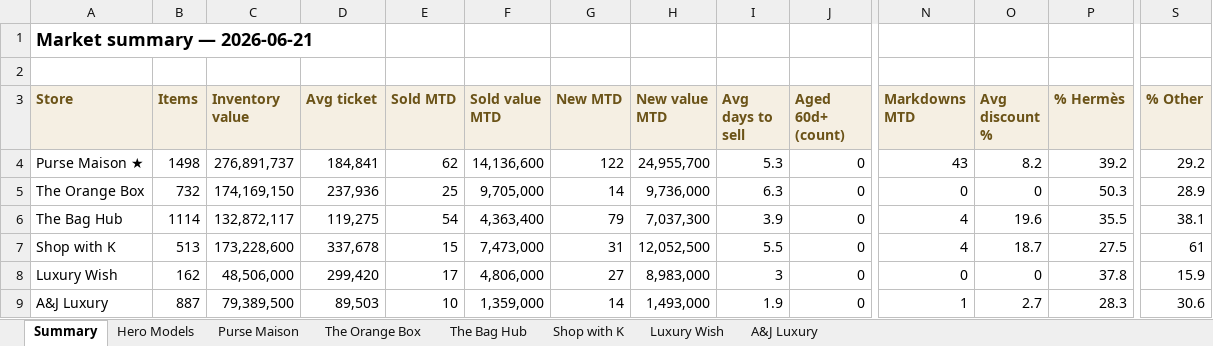
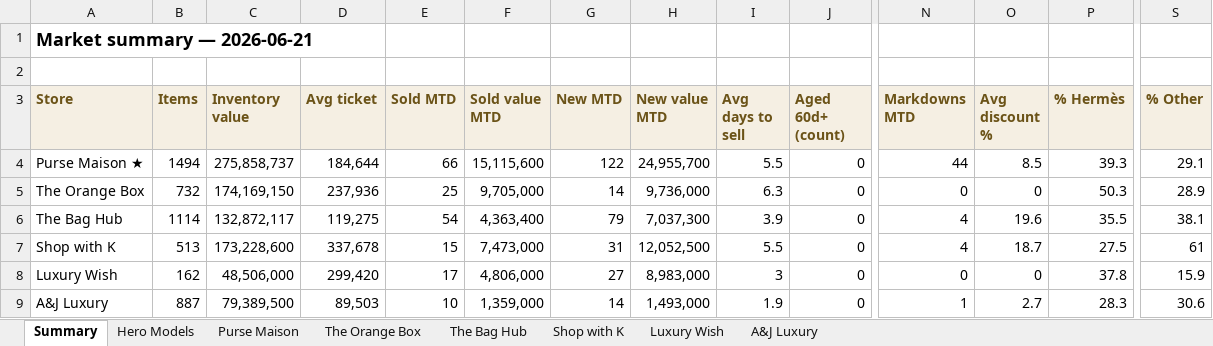
Before and after one commit to rbbincal-cpu/bag-intel, an Excel workbook: exports/bag-intel-2026-06-21.xlsx, sheet Summary, drawn as a sheet; only a part is shown, gaps mark what is left out; values as stored, in another font and other column widths than the file's, no borders; the diff names each change by its address in the sheet, - before the commit and + after, or states it on an @@ line.

```diff
--- a/exports/bag-intel-2026-06-21.xlsx (sheet Summary)
+++ b/exports/bag-intel-2026-06-21.xlsx (sheet Summary)
-B4 (Items): 1498
+B4 (Items): 1494
-C4 (Inventory value): 276,891,737
+C4 (Inventory value): 275,858,737
-D4 (Avg ticket): 184,841
+D4 (Avg ticket): 184,644
-E4 (Sold MTD): 62
+E4 (Sold MTD): 66
-F4 (Sold value MTD): 14,136,600
+F4 (Sold value MTD): 15,115,600
-I4 (Avg days to sell): 5.3
+I4 (Avg days to sell): 5.5
-N4 (Markdowns MTD): 43
+N4 (Markdowns MTD): 44
-O4 (Avg discount %): 8.2
+O4 (Avg discount %): 8.5
-P4 (% Hermès): 39.2
+P4 (% Hermès): 39.3
-S4 (% Other): 29.2
+S4 (% Other): 29.1
```
Also changed, not shown: sheet Purse Maison, sheet Hero Models, 2 other files.
